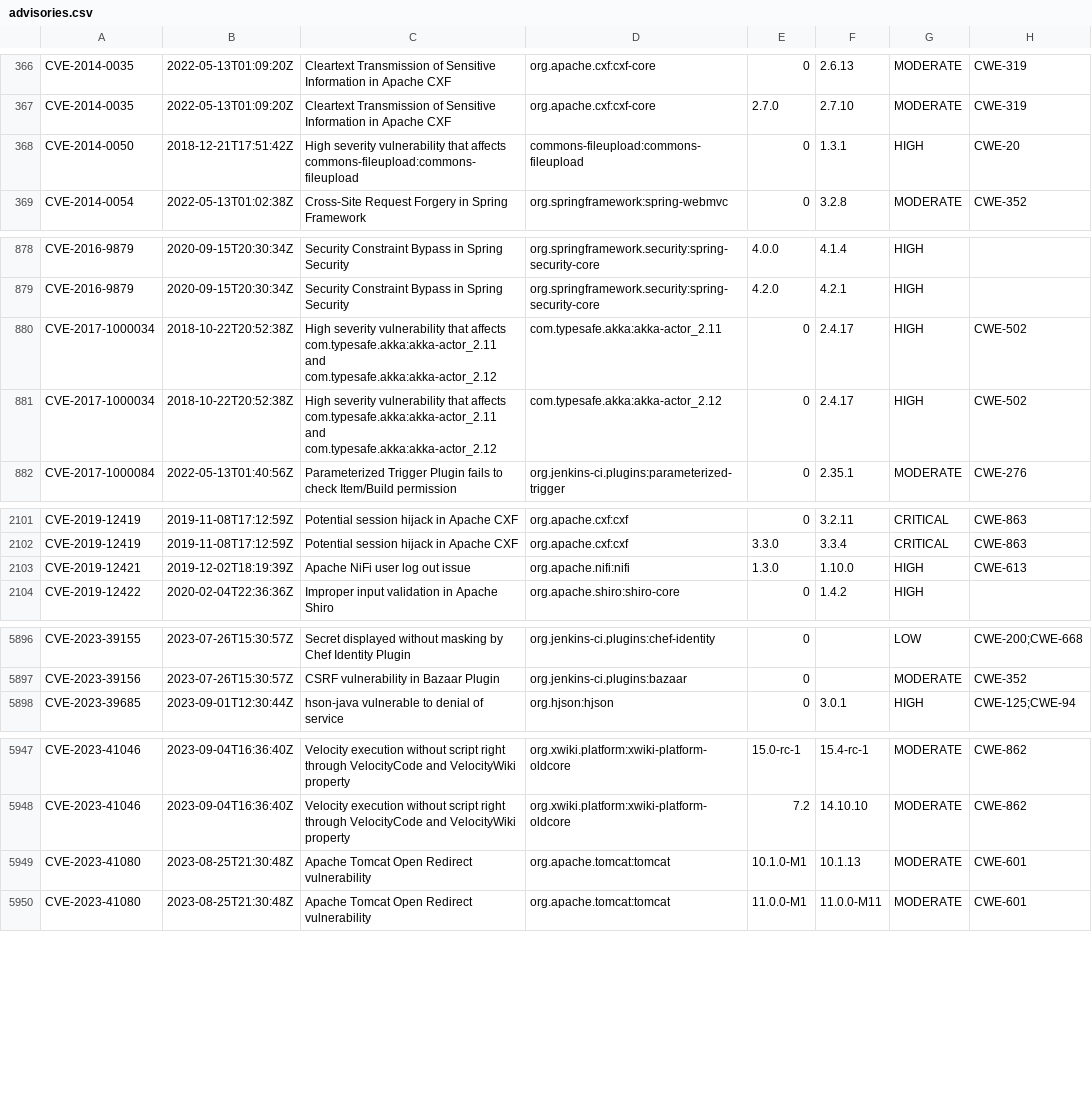
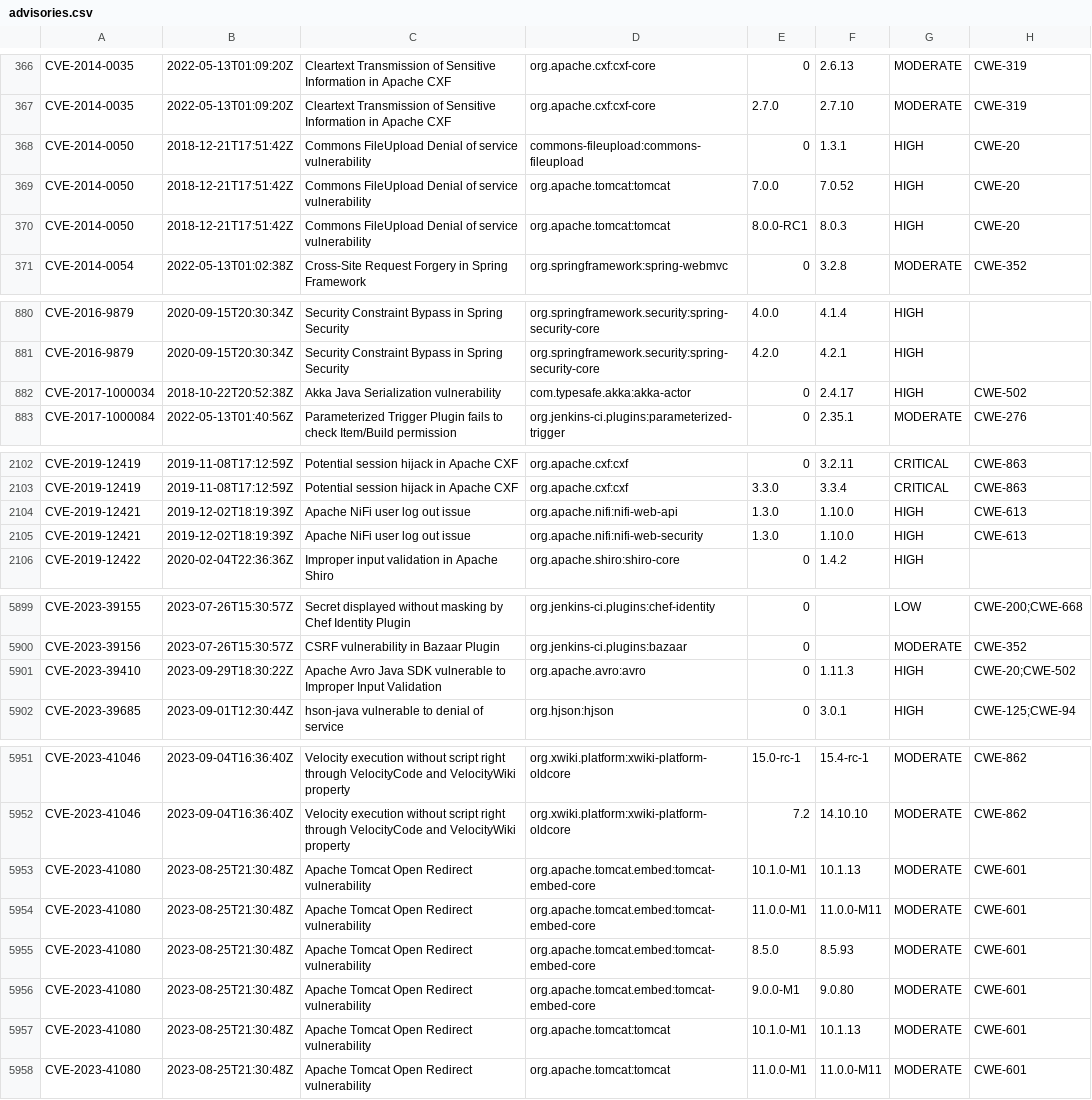
Before and after one commit to openrewrite/rewrite-java-dependencies, a CSV file: src/main/resources/advisories.csv, drawn as a sheet; only a part is shown, gaps mark what is left out; the diff covers the shown part only.

Commit message:
[Auto] GitHub advisories as of 2023-10-04T1114

```diff
--- a/src/main/resources/advisories.csv
+++ b/src/main/resources/advisories.csv
@@ -367,3 +367,5 @@ CVE-2014-0035,2022-05-13T01:09:20Z,"Cleartext Transmission of Sensitive Informat
 CVE-2014-0035,2022-05-13T01:09:20Z,"Cleartext Transmission of Sensitive Information in Apache CXF",org.apache.cxf:cxf-core,2.7.0,2.7.10,MODERATE,CWE-319
-CVE-2014-0050,2018-12-21T17:51:42Z,"High severity vulnerability that affects commons-fileupload:commons-fileupload","commons-fileupload:commons-fileupload",0,1.3.1,HIGH,CWE-20
+CVE-2014-0050,2018-12-21T17:51:42Z,"Commons FileUpload Denial of service vulnerability","commons-fileupload:commons-fileupload",0,1.3.1,HIGH,CWE-20
+CVE-2014-0050,2018-12-21T17:51:42Z,"Commons FileUpload Denial of service vulnerability",org.apache.tomcat:tomcat,7.0.0,7.0.52,HIGH,CWE-20
+CVE-2014-0050,2018-12-21T17:51:42Z,"Commons FileUpload Denial of service vulnerability",org.apache.tomcat:tomcat,8.0.0-RC1,8.0.3,HIGH,CWE-20
 CVE-2014-0054,2022-05-13T01:02:38Z,"Cross-Site Request Forgery in Spring Framework","org.springframework:spring-webmvc",0,3.2.8,MODERATE,CWE-352
@@ -879,4 +881,3 @@ CVE-2016-9879,2020-09-15T20:30:34Z,"Security Constraint Bypass in Spring Securit
 CVE-2016-9879,2020-09-15T20:30:34Z,"Security Constraint Bypass in Spring Security","org.springframework.security:spring-security-core",4.2.0,4.2.1,HIGH,
-CVE-2017-1000034,2018-10-22T20:52:38Z,"High severity vulnerability that affects com.typesafe.akka:akka-actor_2.11 and com.typesafe.akka:akka-actor_2.12","com.typesafe.akka:akka-actor_2.11",0,2.4.17,HIGH,CWE-502
-CVE-2017-1000034,2018-10-22T20:52:38Z,"High severity vulnerability that affects com.typesafe.akka:akka-actor_2.11 and com.typesafe.akka:akka-actor_2.12","com.typesafe.akka:akka-actor_2.12",0,2.4.17,HIGH,CWE-502
+CVE-2017-1000034,2018-10-22T20:52:38Z,"Akka Java Serialization vulnerability","com.typesafe.akka:akka-actor",0,2.4.17,HIGH,CWE-502
 CVE-2017-1000084,2022-05-13T01:40:56Z,"Parameterized Trigger Plugin fails to check Item/Build permission","org.jenkins-ci.plugins:parameterized-trigger",0,2.35.1,MODERATE,CWE-276
@@ -2102,3 +2103,4 @@ CVE-2019-12419,2019-11-08T17:12:59Z,"Potential session hijack in Apache CXF ",or
 CVE-2019-12419,2019-11-08T17:12:59Z,"Potential session hijack in Apache CXF ",org.apache.cxf:cxf,3.3.0,3.3.4,CRITICAL,CWE-863
-CVE-2019-12421,2019-12-02T18:19:39Z,"Apache NiFi user log out issue",org.apache.nifi:nifi,1.3.0,1.10.0,HIGH,CWE-613
+CVE-2019-12421,2019-12-02T18:19:39Z,"Apache NiFi user log out issue","org.apache.nifi:nifi-web-api",1.3.0,1.10.0,HIGH,CWE-613
+CVE-2019-12421,2019-12-02T18:19:39Z,"Apache NiFi user log out issue","org.apache.nifi:nifi-web-security",1.3.0,1.10.0,HIGH,CWE-613
 CVE-2019-12422,2020-02-04T22:36:36Z,"Improper input validation in Apache Shiro","org.apache.shiro:shiro-core",0,1.4.2,HIGH,
@@ -5897,2 +5900,3 @@ CVE-2023-39155,2023-07-26T15:30:57Z,"Secret displayed without masking by Chef Id
 CVE-2023-39156,2023-07-26T15:30:57Z,"CSRF vulnerability in Bazaar Plugin ","org.jenkins-ci.plugins:bazaar",0,,MODERATE,CWE-352
+CVE-2023-39410,2023-09-29T18:30:22Z,"Apache Avro Java SDK vulnerable to Improper Input Validation",org.apache.avro:avro,0,1.11.3,HIGH,CWE-20;CWE-502
 CVE-2023-39685,2023-09-01T12:30:44Z,"hson-java vulnerable to denial of service",org.hjson:hjson,0,3.0.1,HIGH,CWE-125;CWE-94
@@ -5948,2 +5952,6 @@ CVE-2023-41046,2023-09-04T16:36:40Z,"Velocity execution without script right thr
 CVE-2023-41046,2023-09-04T16:36:40Z,"Velocity execution without script right through VelocityCode and VelocityWiki property","org.xwiki.platform:xwiki-platform-oldcore",7.2,14.10.10,MODERATE,CWE-862
+CVE-2023-41080,2023-08-25T21:30:48Z,"Apache Tomcat Open Redirect vulnerability","org.apache.tomcat.embed:tomcat-embed-core",10.1.0-M1,10.1.13,MODERATE,CWE-601
+CVE-2023-41080,2023-08-25T21:30:48Z,"Apache Tomcat Open Redirect vulnerability","org.apache.tomcat.embed:tomcat-embed-core",11.0.0-M1,11.0.0-M11,MODERATE,CWE-601
+CVE-2023-41080,2023-08-25T21:30:48Z,"Apache Tomcat Open Redirect vulnerability","org.apache.tomcat.embed:tomcat-embed-core",8.5.0,8.5.93,MODERATE,CWE-601
+CVE-2023-41080,2023-08-25T21:30:48Z,"Apache Tomcat Open Redirect vulnerability","org.apache.tomcat.embed:tomcat-embed-core",9.0.0-M1,9.0.80,MODERATE,CWE-601
 CVE-2023-41080,2023-08-25T21:30:48Z,"Apache Tomcat Open Redirect vulnerability",org.apache.tomcat:tomcat,10.1.0-M1,10.1.13,MODERATE,CWE-601
```
Also changed, not shown: 3 added rows and 12 edited cells elsewhere in this file.
